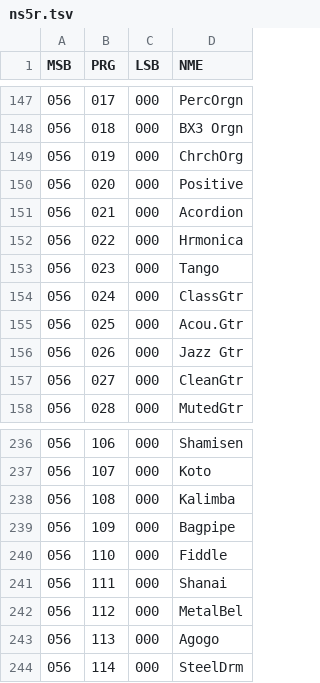
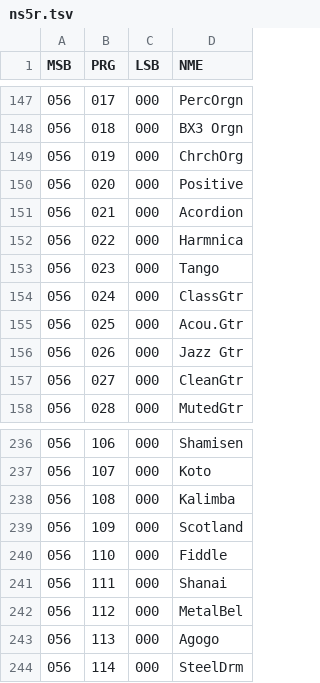
Before and after one commit to ltgcgo/octavia, a TSV file: data/bank/ns5r.tsv, drawn as a sheet; only a part is shown, gaps mark what is left out.

```diff
--- a/data/bank/ns5r.tsv
+++ b/data/bank/ns5r.tsv
@@ -151,3 +151,3 @@ MSB	PRG	LSB	NME
 056	021	000	Acordion
-056	022	000	Hrmonica
+056	022	000	Harmnica
 056	023	000	Tango
@@ -238,3 +238,3 @@ MSB	PRG	LSB	NME
 056	108	000	Kalimba
-056	109	000	Bagpipe
+056	109	000	Scotland
 056	110	000	Fiddle
```
Also changed, not shown: data/bank/xg.tsv, data/bitmaps/xg/qyRsrc.tsv, 20 other files.
